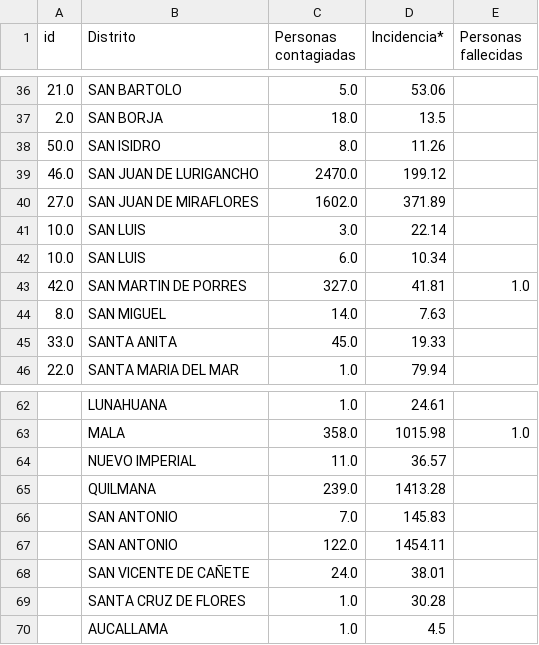
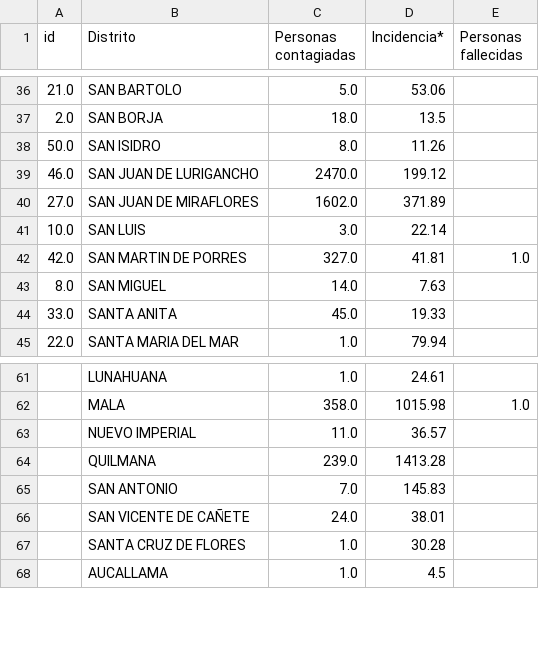
Before and after one commit to jlhuacles/dengue-final, a CSV file: dengue_diario-LIMA.csv, drawn as a sheet; only a part is shown, gaps mark what is left out; the diff names each change by its address in the sheet, - before the commit and + after, or states it on an @@ line.

```diff
--- a/dengue_diario-LIMA.csv
+++ b/dengue_diario-LIMA.csv
-row 42: 10.0 | SAN LUIS | 6.0 | 10.34
-row 67:  | SAN ANTONIO | 122.0 | 1454.11
```
Also changed, not shown: dengue_diario-ICA.csv, dengue_diario-PIURA.csv, 1 other file.
